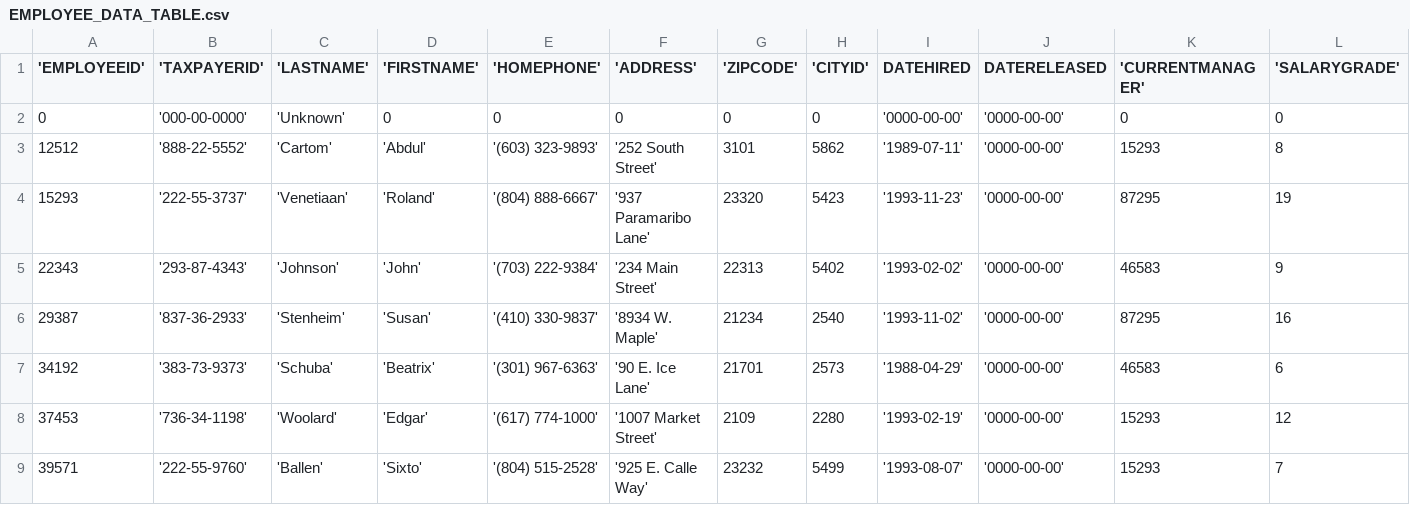
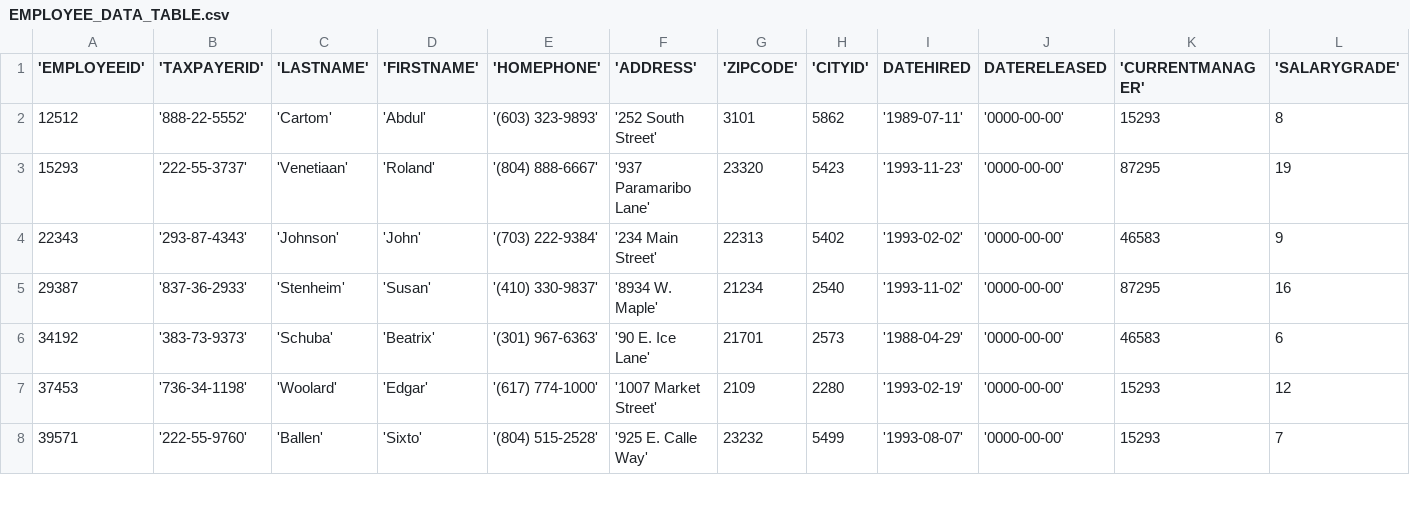
Before and after one commit to nykez/bikeshop-api, a CSV file: SQLServer Setup/CSV/EMPLOYEE_DATA_TABLE.csv, drawn as a sheet; only a part is shown; rows hold the shown columns only; the diff names each change by its address in the sheet, - before the commit and + after, or states it on an @@ line.

Commit message:
One click database reset to default values. All constraints set and data is loaded.

```diff
--- a/SQLServer Setup/CSV/EMPLOYEE_DATA_TABLE.csv
+++ b/SQLServer Setup/CSV/EMPLOYEE_DATA_TABLE.csv
-row 2: 0 | '000-00-0000' | 'Unknown' | 0 | 0 | 0 | 0 | 0 | '0000-00-00' | '0000-00-00' | 0 | 0
```
Also changed, not shown: 3 other files.
